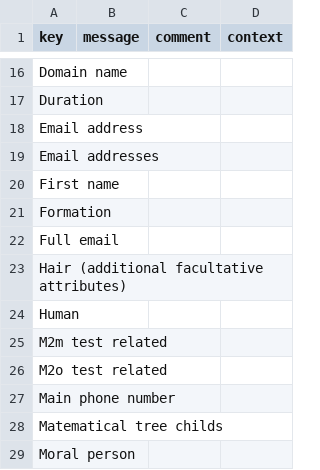
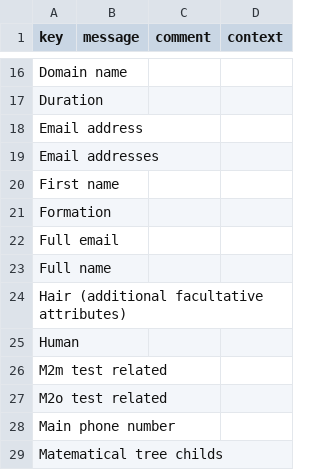
Before and after one commit to mga-axelor/open-platform-formation, a CSV file: modules/base/src/main/resources/i18n/messages.csv, drawn as a sheet; only a part is shown, gaps mark what is left out; the shorter side is filled out with more unchanged rows.

```diff
--- a/modules/base/src/main/resources/i18n/messages.csv
+++ b/modules/base/src/main/resources/i18n/messages.csv
@@ -22,2 +22,3 @@
 "Full email",,,
+"Full name",,,
 "Hair (additional facultative attributes)",,,
```
Also changed, not shown: modules/base/src/main/resources/i18n/messages_en.csv, modules/base/src/main/resources/i18n/messages_fr.csv, 6 other files.
